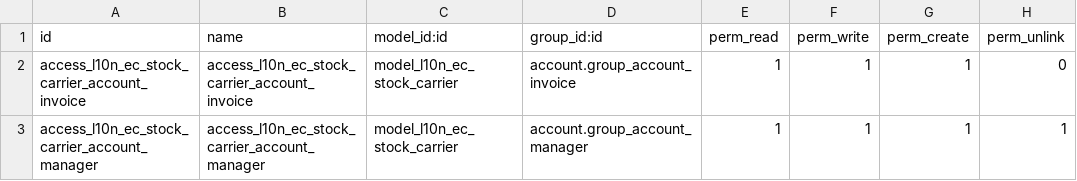
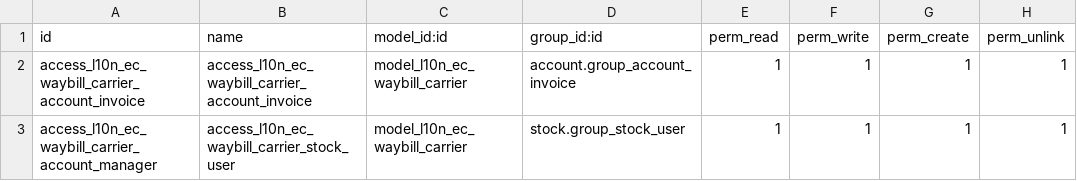
Before and after one commit to marco1esparza/l10n_ec, a CSV file: l10n_ec_waybill/security/ir.model.access.csv, drawn as a sheet.

```diff
--- a/l10n_ec_waybill/security/ir.model.access.csv
+++ b/l10n_ec_waybill/security/ir.model.access.csv
@@ -1,3 +1,3 @@
 id,name,model_id:id,group_id:id,perm_read,perm_write,perm_create,perm_unlink
-access_l10n_ec_stock_carrier_account_invoice,access_l10n_ec_stock_carrier_account_invoice,model_l10n_ec_stock_carrier,account.group_account_invoice,1,1,1,0
-access_l10n_ec_stock_carrier_account_manager,access_l10n_ec_stock_carrier_account_manager,model_l10n_ec_stock_carrier,account.group_account_manager,1,1,1,1
+access_l10n_ec_waybill_carrier_account_invoice,access_l10n_ec_waybill_carrier_account_invoice,model_l10n_ec_waybill_carrier,account.group_account_invoice,1,1,1,1
+access_l10n_ec_waybill_carrier_account_manager,access_l10n_ec_waybill_carrier_stock_user,model_l10n_ec_waybill_carrier,stock.group_stock_user,1,1,1,1
```
Also changed, not shown: 21 other files.
